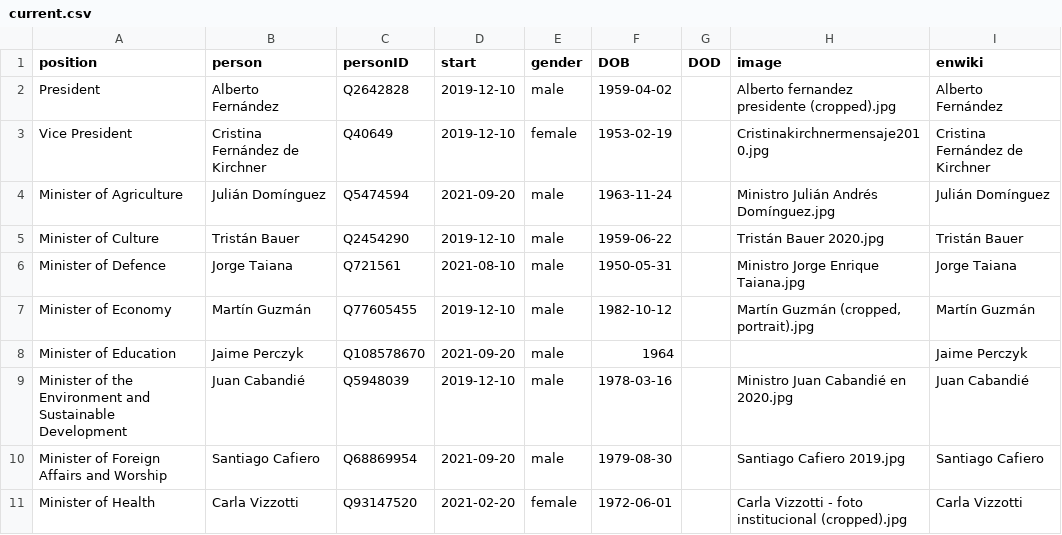
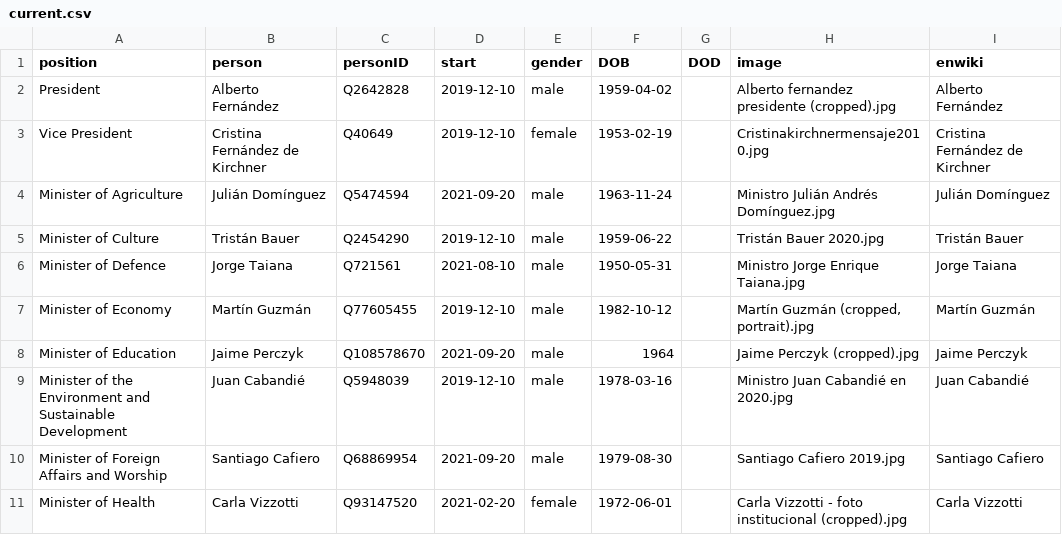
Before and after one commit to every-politician-scrapers/argentina-ministers, a CSV file: html/current.csv, drawn as a sheet; only a part is shown.

Commit message:
HTML update

```diff
--- a/html/current.csv
+++ b/html/current.csv
@@ -7,3 +7,3 @@ Minister of Defence,Jorge Taiana,Q721561,2021-08-10,male,1950-05-31,,Ministro Jo
 Minister of Economy,Martín Guzmán,Q77605455,2019-12-10,male,1982-10-12,,"Martín Guzmán (cropped, portrait).jpg",Martín Guzmán
-Minister of Education,Jaime Perczyk,Q108578670,2021-09-20,male,1964,,,Jaime Perczyk
+Minister of Education,Jaime Perczyk,Q108578670,2021-09-20,male,1964,,Jaime Perczyk (cropped).jpg,Jaime Perczyk
 Minister of the Environment and Sustainable Development,Juan Cabandié,Q5948039,2019-12-10,male,1978-03-16,,Ministro Juan Cabandié en 2020.jpg,Juan Cabandié
```
